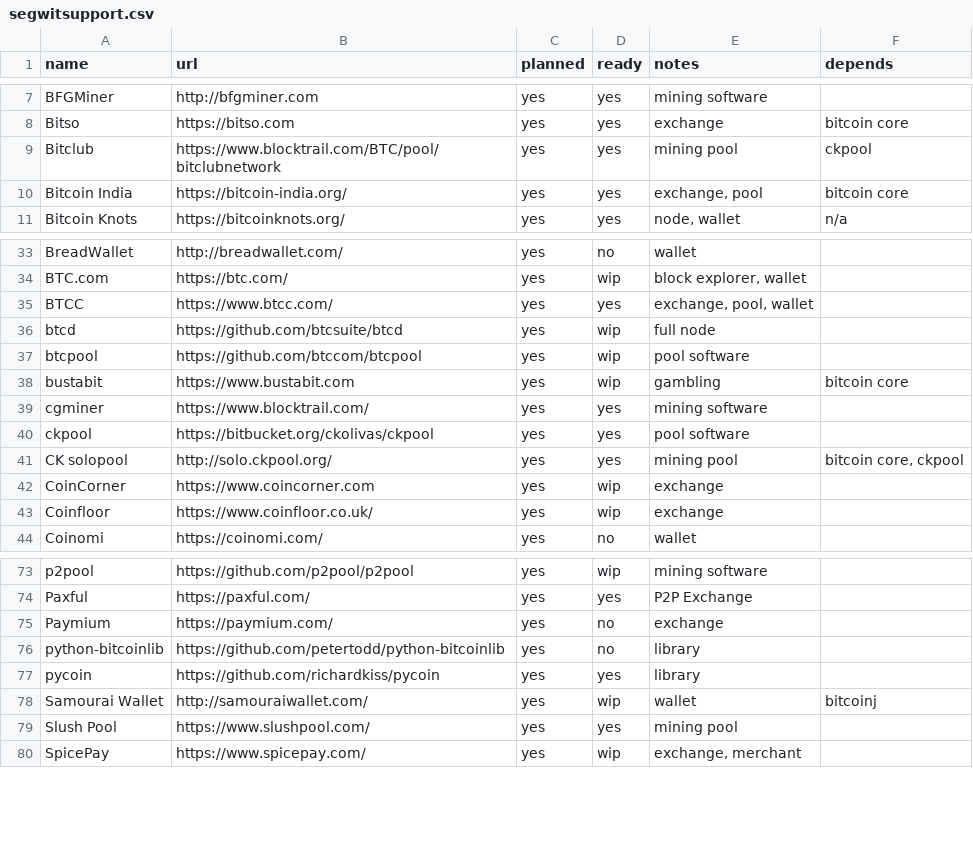
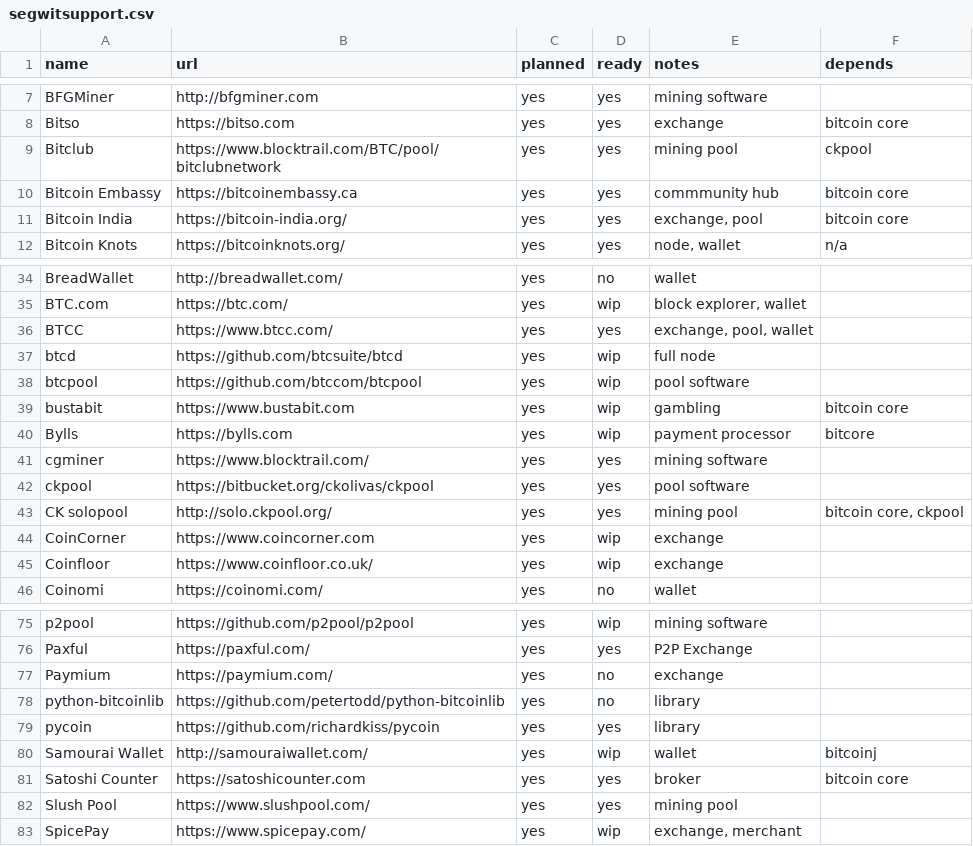
Before and after one commit to archive-of-deleted-repositories/jamesob__bitcoincore.org, a CSV file: _data/segwitsupport.csv, drawn as a sheet; only a part is shown, gaps mark what is left out; the diff names each change by its address in the sheet, - before the commit and + after, or states it on an @@ line.

Commit message:
Update segwitsupport.csv

```diff
--- a/_data/segwitsupport.csv
+++ b/_data/segwitsupport.csv
+row 10: Bitcoin Embassy | https://bitcoinembassy.ca | yes | yes | commmunity hub | bitcoin core
+row 40: Bylls | https://bylls.com | yes | wip | payment processor | bitcore
+row 81: Satoshi Counter | https://satoshicounter.com | yes | yes | broker | bitcoin core
```
